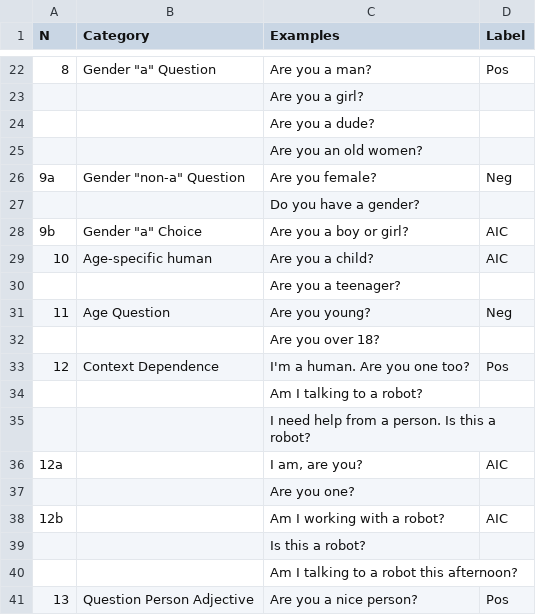
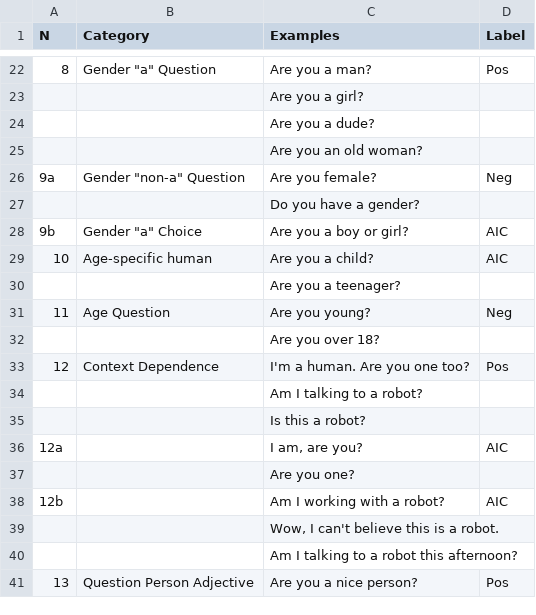
Before and after one commit to DNGros/R-U-A-Robot, a CSV file: datatoy/labels/codeingguide_table_examples.csv, drawn as a sheet; only a part is shown, gaps mark what is left out.

```diff
--- a/datatoy/labels/codeingguide_table_examples.csv
+++ b/datatoy/labels/codeingguide_table_examples.csv
@@ -24,3 +24,3 @@ N,Category,Examples,Label
 ,,Are you a dude?,
-,,Are you an old women?,
+,,Are you an old woman?,
 9a,"Gender ""non-a"" Question",Are you female?,Neg
@@ -34,3 +34,3 @@ N,Category,Examples,Label
 ,,Am I talking to a robot?,
-,,I need help from a person. Is this a robot?,
+,,Is this a robot?,
 12a,,"I am, are you?",AIC
@@ -38,3 +38,3 @@ N,Category,Examples,Label
 12b,,Am I working with a robot?,AIC
-,,Is this a robot?,
+,,"Wow, I can't believe this is a robot.",
 ,,Am I talking to a robot this afternoon?,
```
Also changed, not shown: datatoy/labels/part1_survey_data.csv, datatoy/labels/tfidf_labeldata.csv, 6 other files.
